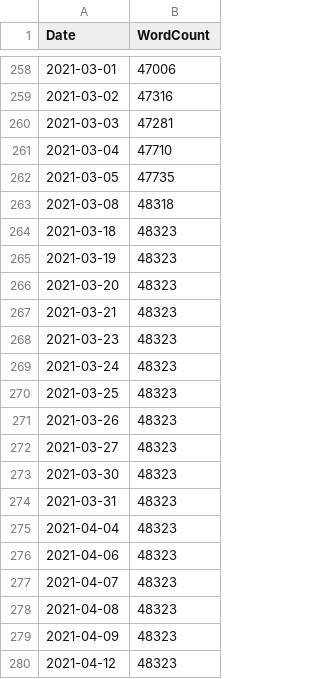
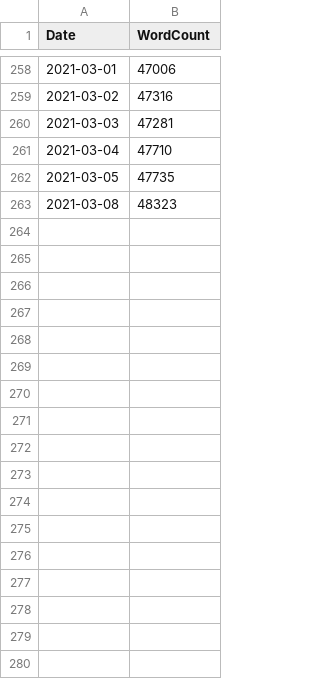
Before and after one commit to Dash83/ThesisMeter, a CSV file: data.csv, drawn as a sheet; only a part is shown, gaps mark what is left out.

Commit message:
Final count
The data and image corresponding to the day I submitted my thesis.

```diff
--- a/data.csv
+++ b/data.csv
@@ -262,19 +262,2 @@ Date,WordCount
 2021-03-05,47735
-2021-03-08,48318
-2021-03-18,48323
-2021-03-19,48323
-2021-03-20,48323
-2021-03-21,48323
-2021-03-23,48323
-2021-03-24,48323
-2021-03-25,48323
-2021-03-26,48323
-2021-03-27,48323
-2021-03-30,48323
-2021-03-31,48323
-2021-04-04,48323
-2021-04-06,48323
-2021-04-07,48323
-2021-04-08,48323
-2021-04-09,48323
-2021-04-12,48323
+2021-03-08,48323
```
Also changed, not shown: 1 other file.
